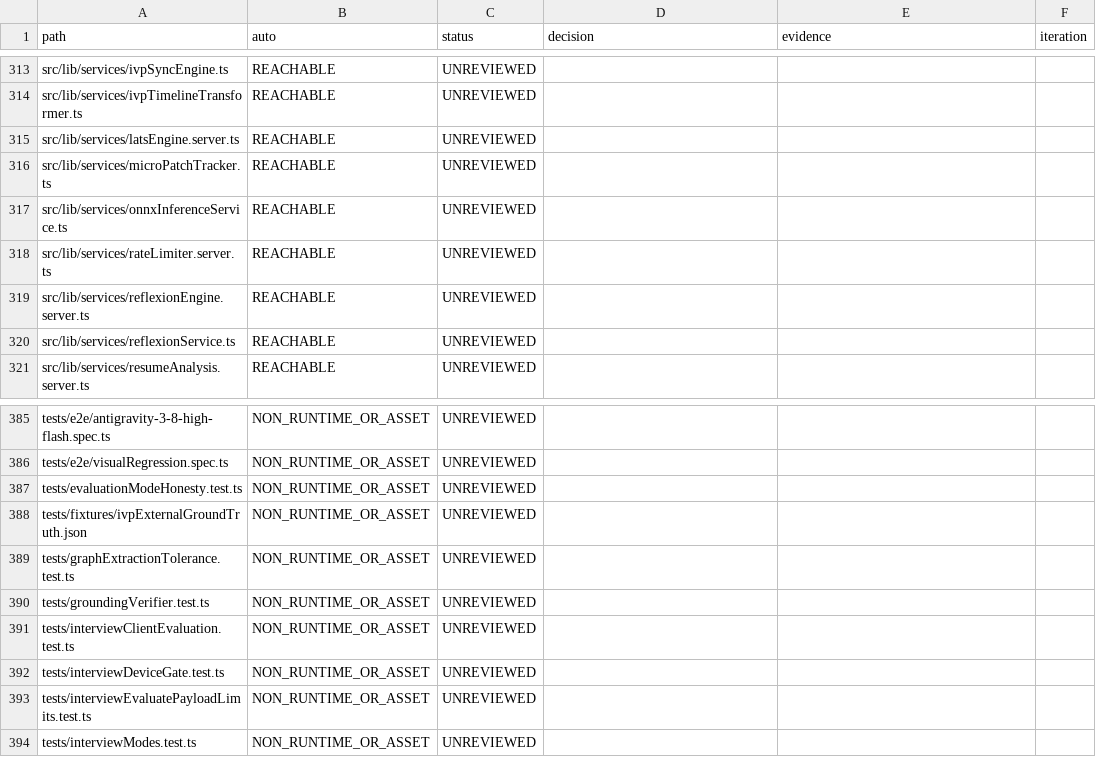
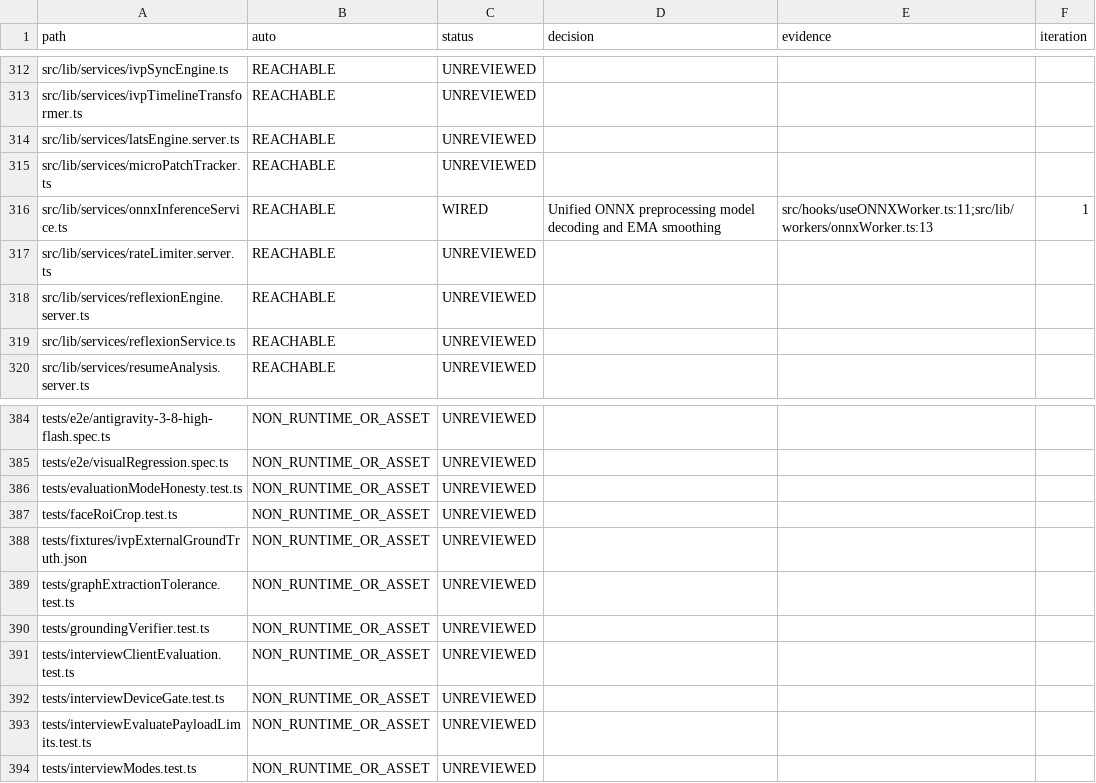
Before and after one commit to sylbornfurtado19/Skillo, a CSV file: docs/wiring/LEDGER.csv, drawn as a sheet; only a part is shown, gaps mark what is left out; the diff covers the shown part only.

Commit message:
feat(ivp): iteration 1 face-roi crop, background segmentation wiring, and onnx cleanup

```diff
--- a/docs/wiring/LEDGER.csv
+++ b/docs/wiring/LEDGER.csv
@@ -316,3 +315,3 @@ src/lib/services/latsEngine.server.ts,REACHABLE,UNREVIEWED,,,
 src/lib/services/microPatchTracker.ts,REACHABLE,UNREVIEWED,,,
-src/lib/services/onnxInferenceService.ts,REACHABLE,UNREVIEWED,,,
+src/lib/services/onnxInferenceService.ts,REACHABLE,WIRED,Unified ONNX preprocessing model decoding and EMA smoothing,src/hooks/useONNXWorker.ts:11;src/lib/workers/onnxWorker.ts:13,1
 src/lib/services/rateLimiter.server.ts,REACHABLE,UNREVIEWED,,,
@@ -387,2 +386,3 @@ tests/e2e/visualRegression.spec.ts,NON_RUNTIME_OR_ASSET,UNREVIEWED,,,
 tests/evaluationModeHonesty.test.ts,NON_RUNTIME_OR_ASSET,UNREVIEWED,,,
+tests/faceRoiCrop.test.ts,NON_RUNTIME_OR_ASSET,UNREVIEWED,,,
 tests/fixtures/ivpExternalGroundTruth.json,NON_RUNTIME_OR_ASSET,UNREVIEWED,,,
```
Also changed, not shown: 1 removed row and 93 edited cells elsewhere in this file, 22 other files.
